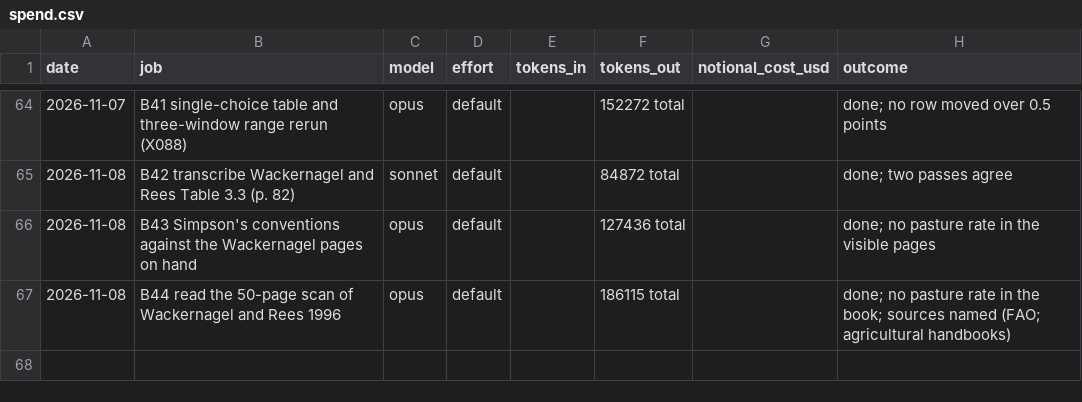
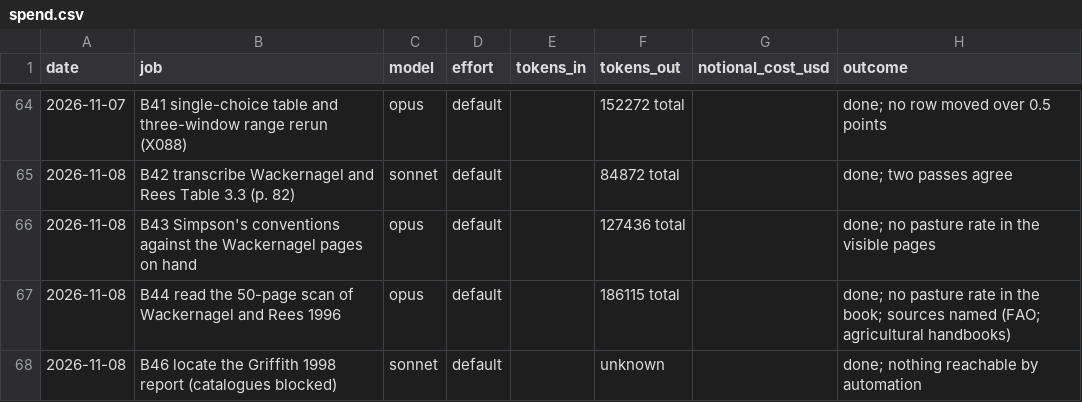
Before and after one commit to MurrayLane/carrying-capacity-dashboard, a CSV file: qa/spend.csv, drawn as a sheet; only a part is shown, gaps mark what is left out; the diff names each change by its address in the sheet, - before the commit and + after, or states it on an @@ line.

```diff
--- a/qa/spend.csv
+++ b/qa/spend.csv
+row 68: 2026-11-08 | B46 locate the Griffith 1998 report (catalogues blocked) | sonnet | default |  | unknown |  | done; nothing reachable by automation
```
Also changed, not shown: 1 other file.
